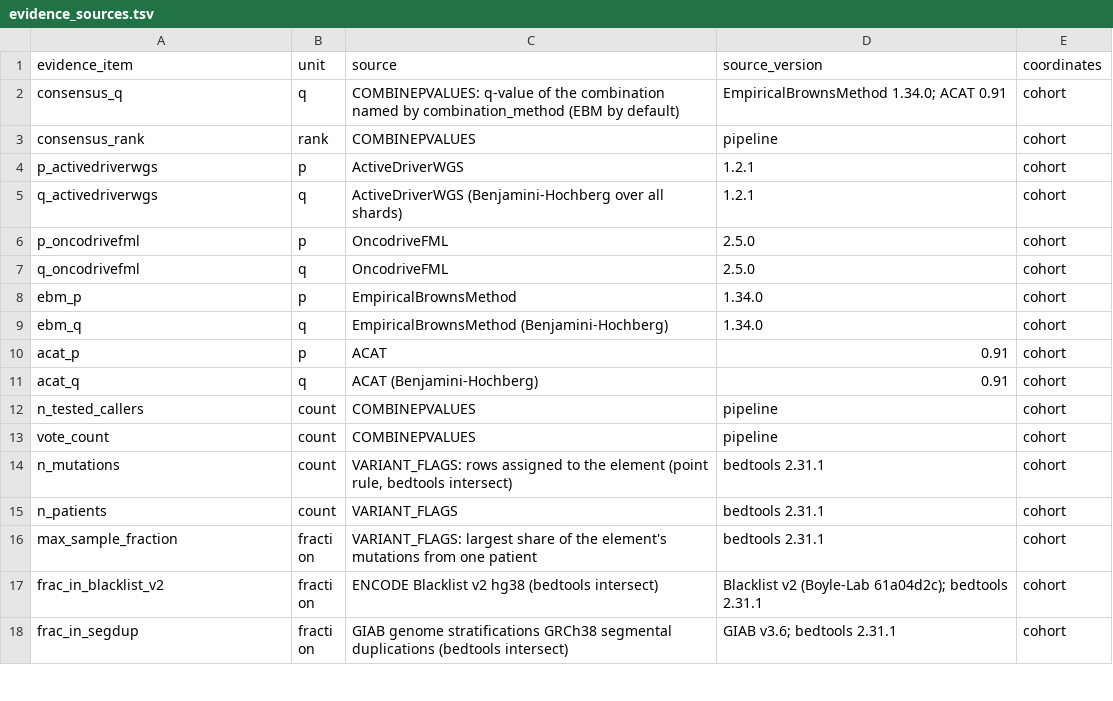
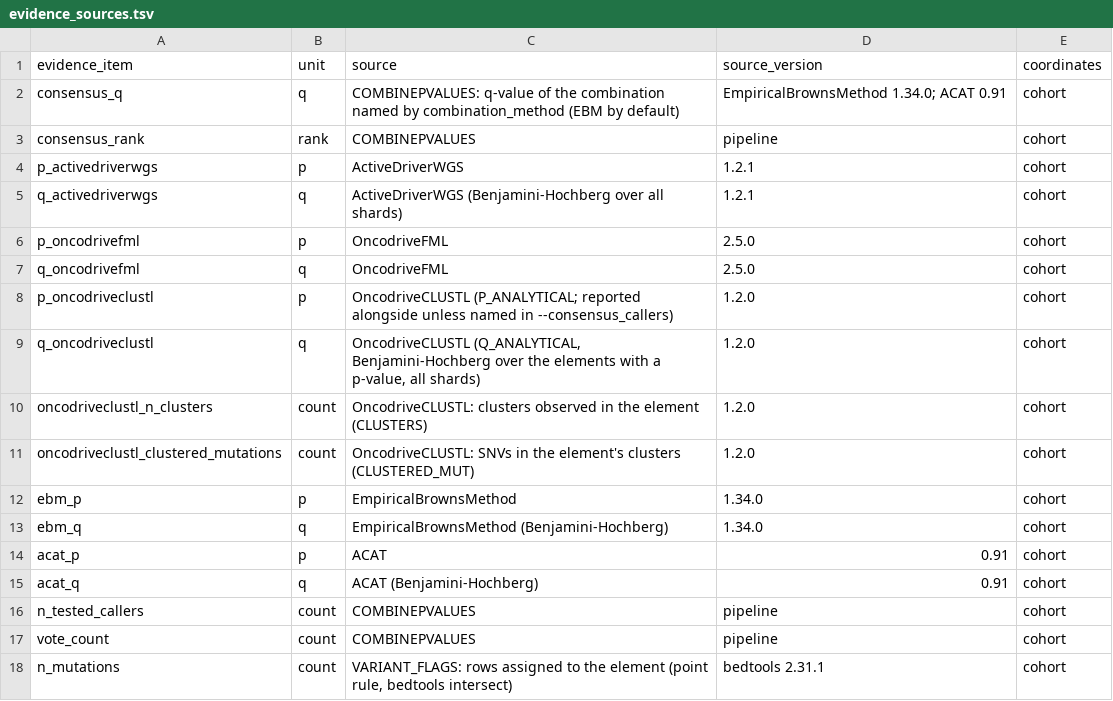
Before and after one commit to Khalofx/noncodingdrivers, a TSV file: assets/evidence_sources.tsv, drawn as a sheet; only a part is shown; the shorter side is filled out with more unchanged rows; the diff names each change by its address in the sheet, - before the commit and + after, or states it on an @@ line.

Commit message:
OncodriveCLUSTL in DRIVER_DISCOVERY, reported alongside (--run_oncodriveclustl, off by default): exact prefilter of the regions (nf-core bedtools/intersect -c and gawk, --oncodriveclustl_element_mutations), --oncodriveclustl_shard_size, HARMONIZECALLS P_/Q_ANALYTICAL, bgdata genome shared with OncodriveFML, null replicates; evidence rows (p/q, cluster counts, caller role); methods text; nf-tests: alongside equals ActiveDriverWGS-only after cutting the carried columns, all callers stub, validation, opt-in warning, -profile test with the caller on

```diff
--- a/assets/evidence_sources.tsv
+++ b/assets/evidence_sources.tsv
+row 8: p_oncodriveclustl | p | OncodriveCLUSTL (P_ANALYTICAL; reported alongside unless named in --consensus_callers) | 1.2.0 | cohort
+row 9: q_oncodriveclustl | q | OncodriveCLUSTL (Q_ANALYTICAL, Benjamini-Hochberg over the elements with a p-value, all shards) | 1.2.0 | cohort
+row 10: oncodriveclustl_n_clusters | count | OncodriveCLUSTL: clusters observed in the element (CLUSTERS) | 1.2.0 | cohort
+row 11: oncodriveclustl_clustered_mutations | count | OncodriveCLUSTL: SNVs in the element's clusters (CLUSTERED_MUT) | 1.2.0 | cohort
```
Also changed, not shown: 18 other files.
